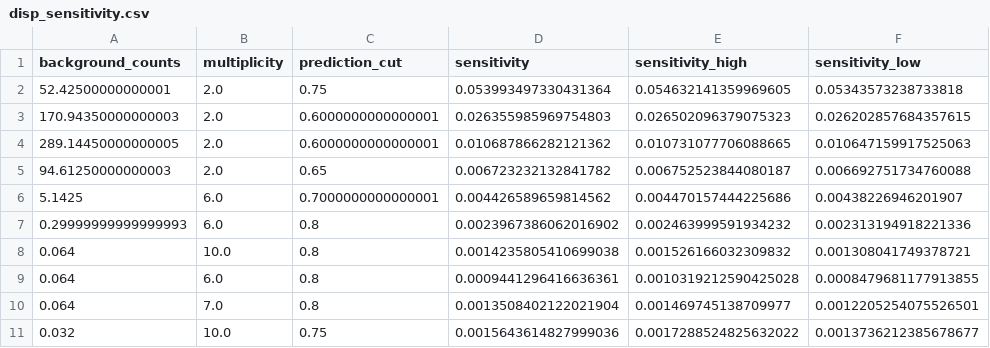
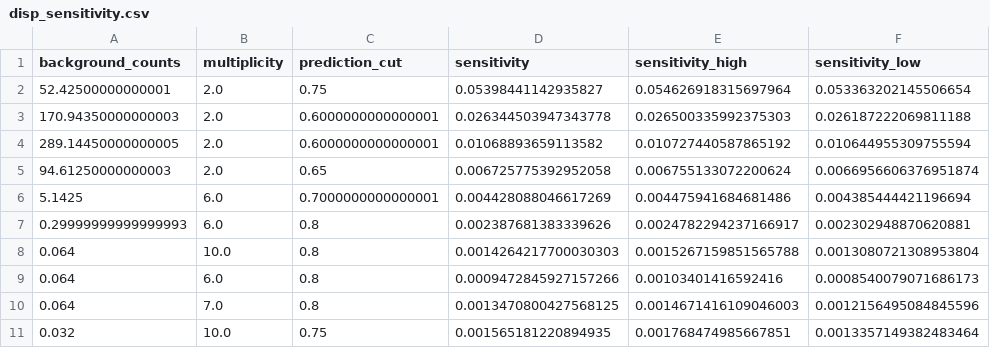
Before and after one commit to LukasNickel/thesis, a CSV file: analysis/plots/sensitivity/disp_sensitivity.csv, drawn as a sheet; only a part is shown; the diff covers the shown part only; the diff names each change by its address in the sheet, - before the commit and + after, or states it on an @@ line.

```diff
--- a/analysis/plots/sensitivity/disp_sensitivity.csv
+++ b/analysis/plots/sensitivity/disp_sensitivity.csv
-D2 (sensitivity): 0.053993497330431364
+D2 (sensitivity): 0.05398441142935827
-E2 (sensitivity_high): 0.054632141359969605
+E2 (sensitivity_high): 0.054626918315697964
-F2 (sensitivity_low): 0.05343573238733818
+F2 (sensitivity_low): 0.053363202145506654
-D3 (sensitivity): 0.026355985969754803
+D3 (sensitivity): 0.026344503947343778
-E3 (sensitivity_high): 0.026502096379075323
+E3 (sensitivity_high): 0.026500335992375303
-F3 (sensitivity_low): 0.026202857684357615
+F3 (sensitivity_low): 0.026187222069811188
-D4 (sensitivity): 0.010687866282121362
+D4 (sensitivity): 0.01068893659113582
-E4 (sensitivity_high): 0.010731077706088665
+E4 (sensitivity_high): 0.010727440587865192
-F4 (sensitivity_low): 0.010647159917525063
+F4 (sensitivity_low): 0.010644955309755594
-D5 (sensitivity): 0.006723232132841782
+D5 (sensitivity): 0.006725775392952058
-E5 (sensitivity_high): 0.006752523844080187
+E5 (sensitivity_high): 0.006755133072200624
-F5 (sensitivity_low): 0.006692751734760088
+F5 (sensitivity_low): 0.0066956606376951874
-D6 (sensitivity): 0.004426589659814562
+D6 (sensitivity): 0.004428088046617269
-E6 (sensitivity_high): 0.004470157444225686
+E6 (sensitivity_high): 0.004475941684681486
-F6 (sensitivity_low): 0.00438226946201907
+F6 (sensitivity_low): 0.004385444421196694
-D7 (sensitivity): 0.0023967386062016902
+D7 (sensitivity): 0.002387681383339626
-E7 (sensitivity_high): 0.002463999591934232
+E7 (sensitivity_high): 0.0024782294237166917
-F7 (sensitivity_low): 0.002313194918221336
+F7 (sensitivity_low): 0.002302948870620881
-D8 (sensitivity): 0.0014235805410699038
+D8 (sensitivity): 0.0014264217700030303
-E8 (sensitivity_high): 0.001526166032309832
+E8 (sensitivity_high): 0.0015267159851565788
-F8 (sensitivity_low): 0.001308041749378721
+F8 (sensitivity_low): 0.0013080721308953804
-D9 (sensitivity): 0.0009441296416636361
+D9 (sensitivity): 0.0009472845927157266
-E9 (sensitivity_high): 0.0010319212590425028
+E9 (sensitivity_high): 0.00103401416592416
-F9 (sensitivity_low): 0.0008479681177913855
+F9 (sensitivity_low): 0.0008540079071686173
-D10 (sensitivity): 0.0013508402122021904
+D10 (sensitivity): 0.0013470800427568125
-E10 (sensitivity_high): 0.001469745138709977
+E10 (sensitivity_high): 0.0014671416109046003
-F10 (sensitivity_low): 0.0012205254075526501
+F10 (sensitivity_low): 0.0012156495084845596
-D11 (sensitivity): 0.0015643614827999036
+D11 (sensitivity): 0.001565181220894935
-E11 (sensitivity_high): 0.0017288524825632022
+E11 (sensitivity_high): 0.001768474985667851
-F11 (sensitivity_low): 0.0013736212385678677
+F11 (sensitivity_low): 0.0013357149382483464
```
Also changed, not shown: 29 edited cells elsewhere in this file, analysis/plots/sensitivity/disp_resolution.csv, analysis/plots/sensitivity/hillas_resolution.csv, 7 other files.
